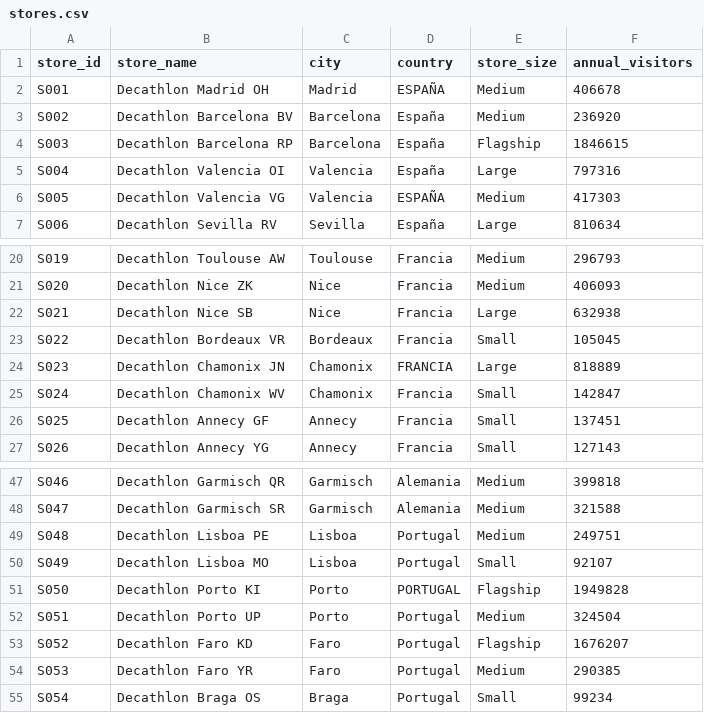
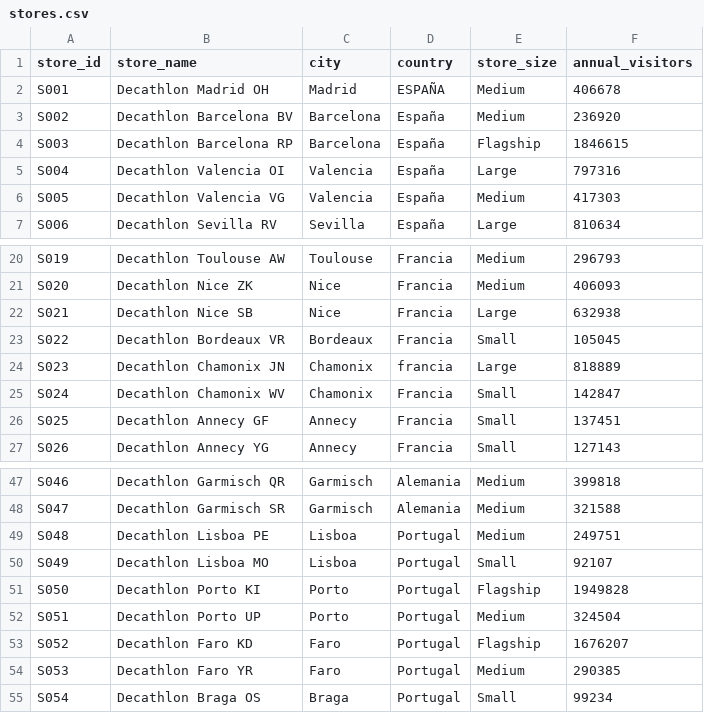
Before and after one commit to DiegoPrieto23/sports-rental-analytics, a CSV file: output/stores.csv, drawn as a sheet; only a part is shown, gaps mark what is left out.

```diff
--- a/output/stores.csv
+++ b/output/stores.csv
@@ -5,3 +5,3 @@ S003,Decathlon Barcelona RP,Barcelona,España,Flagship,1846615
 S004,Decathlon Valencia OI,Valencia,España,Large,797316
-S005,Decathlon Valencia VG,Valencia,ESPAÑA,Medium,417303
+S005,Decathlon Valencia VG,Valencia,España ,Medium,417303
 S006,Decathlon Sevilla RV,Sevilla,España,Large,810634
@@ -23,3 +23,3 @@ S021,Decathlon Nice SB,Nice,Francia,Large,632938
 S022,Decathlon Bordeaux VR,Bordeaux,Francia,Small,105045
-S023,Decathlon Chamonix JN,Chamonix,FRANCIA,Large,818889
+S023,Decathlon Chamonix JN,Chamonix,francia,Large,818889
 S024,Decathlon Chamonix WV,Chamonix,Francia,Small,142847
@@ -50,3 +50,3 @@ S048,Decathlon Lisboa PE,Lisboa,Portugal,Medium,249751
 S049,Decathlon Lisboa MO,Lisboa,Portugal,Small,92107
-S050,Decathlon Porto KI,Porto,PORTUGAL,Flagship,1949828
+S050,Decathlon Porto KI,Porto,Portugal,Flagship,1949828
 S051,Decathlon Porto UP,Porto,Portugal,Medium,324504
```
Also changed, not shown: output/products.csv, 12 other files.
